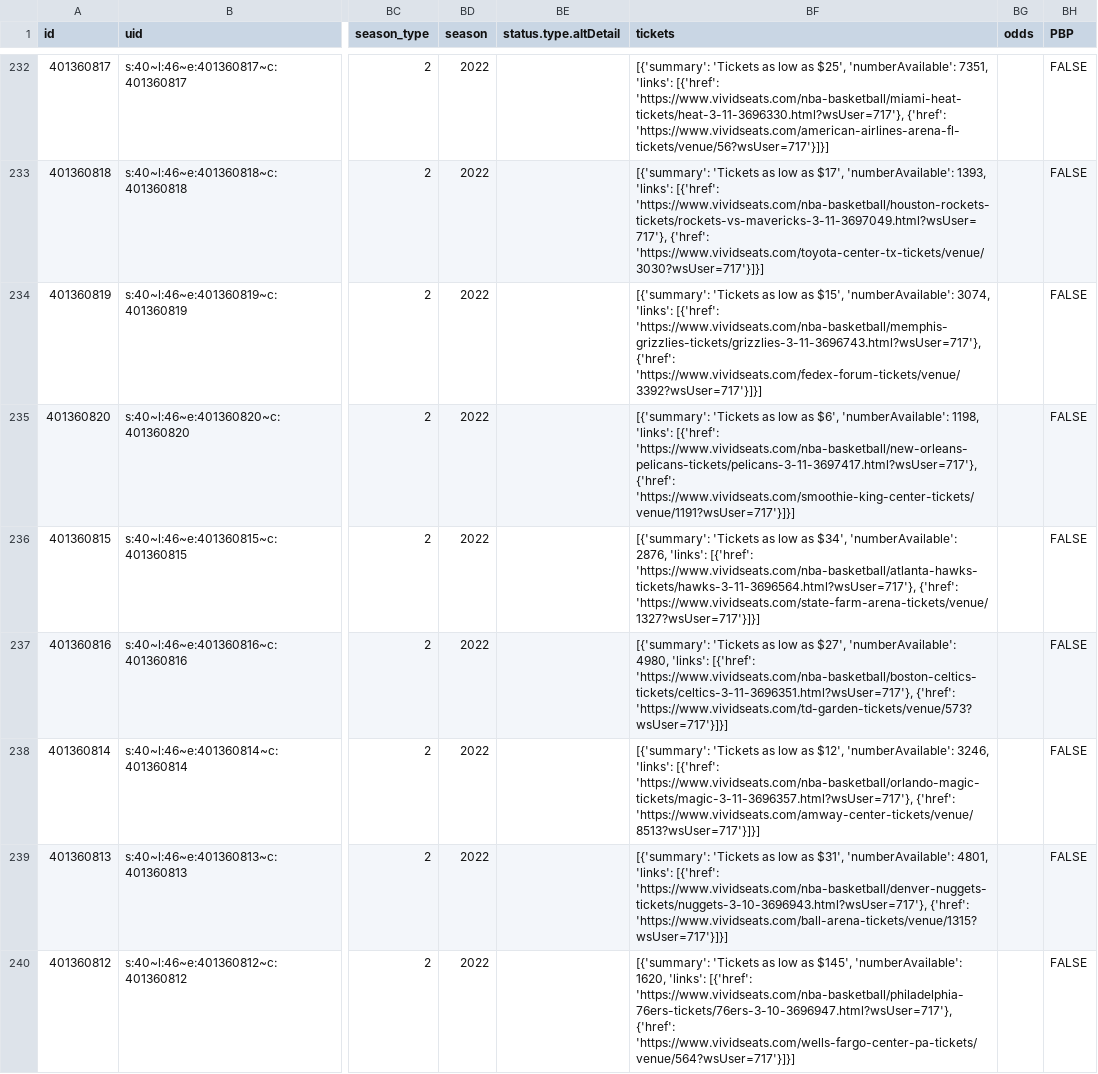
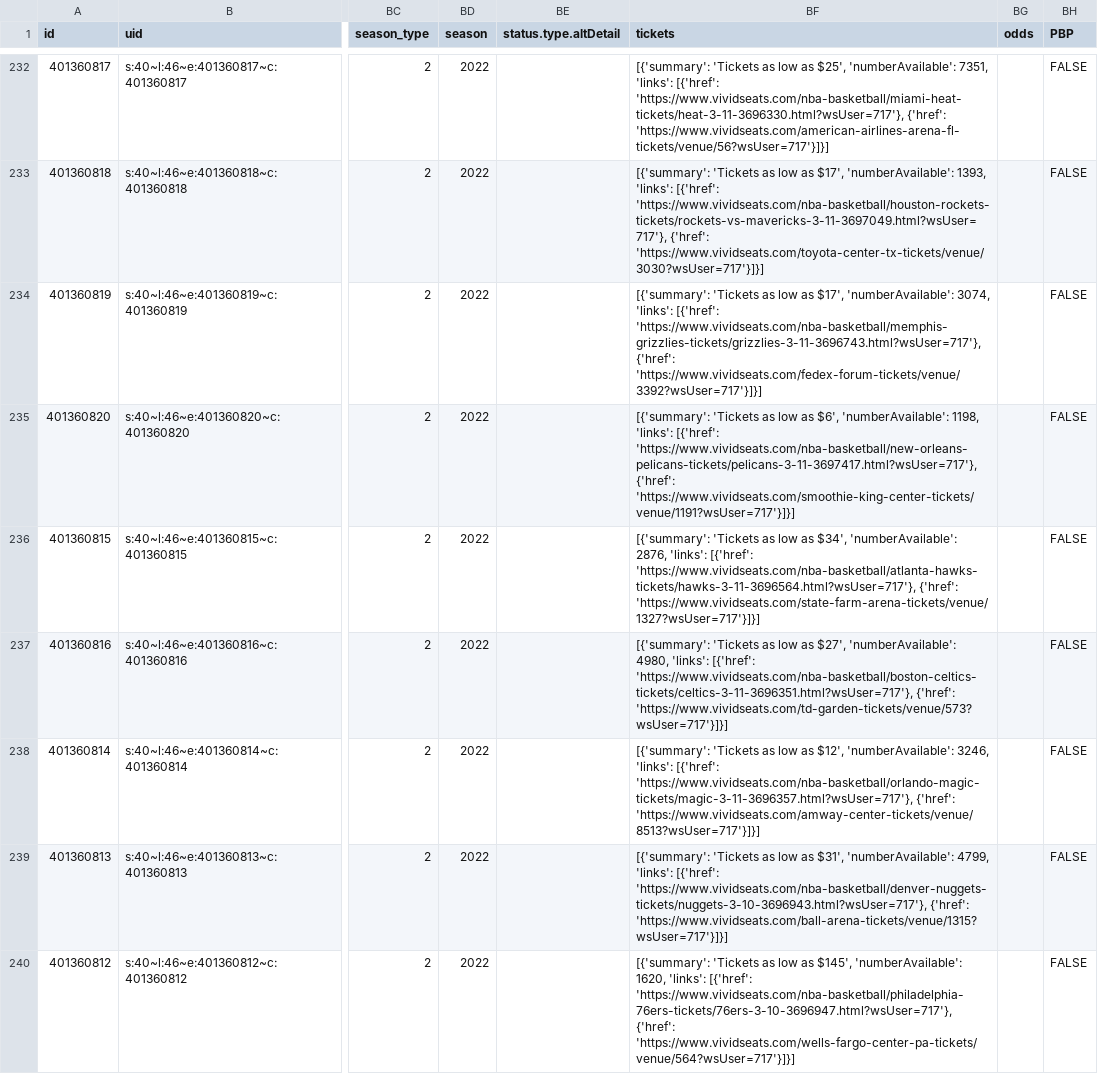
Before and after one commit to sportsdataverse/hoopR-data, a CSV file: nba/schedules/csv/nba_schedule_2022.csv, drawn as a sheet; only a part is shown, gaps mark what is left out; the diff covers the shown part only; the diff names each change by its address in the sheet, - before the commit and + after, or states it on an @@ line.

Commit message:
NBA and MBB Play-by-play and Schedules update

```diff
--- a/nba/schedules/csv/nba_schedule_2022.csv
+++ b/nba/schedules/csv/nba_schedule_2022.csv
-BF234 (tickets): …low as $15', 'numberAvailable': 3074,…
+BF234 (tickets): …low as $17', 'numberAvailable': 3074,…
-BF239 (tickets): …$31', 'numberAvailable': 4801, 'links': [{'href':…
+BF239 (tickets): …$31', 'numberAvailable': 4799, 'links': [{'href':…
```
Also changed, not shown: 123 edited cells elsewhere in this file, 13 other files.
